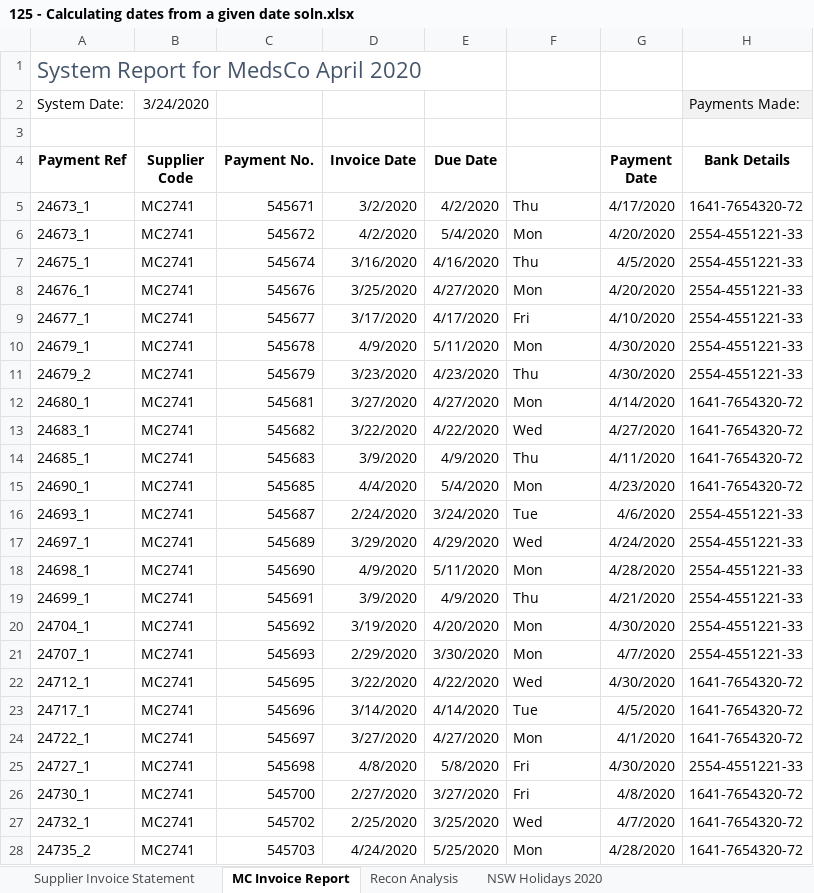
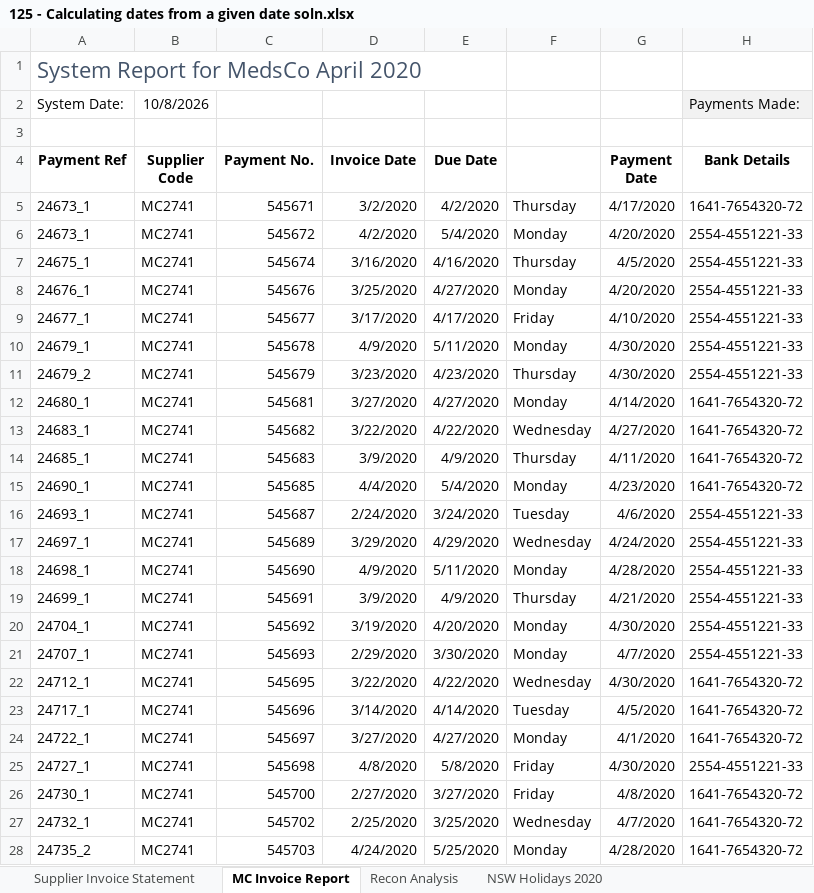
Before and after one commit to Em1Torres/Em1Repo, an Excel workbook: chamba/Excel_Practice/125 - Calculating dates from a given date soln.xlsx, sheet MC Invoice Report, drawn as a sheet; only a part is shown; values as stored, in another font and other column widths than the file's, no borders; conditional formats not drawn; the diff covers the shown part only; the diff names each change by its address in the sheet, - before the commit and + after, or states it on an @@ line.

```diff
--- a/chamba/Excel_Practice/125 - Calculating dates from a given date soln.xlsx (sheet MC Invoice Report)
+++ b/chamba/Excel_Practice/125 - Calculating dates from a given date soln.xlsx (sheet MC Invoice Report)
-B2 (Supplier Code): 3/24/2020
+B2 (Supplier Code): 10/8/2026
-F5: Thu
+F5: Thursday
-F6: Mon
+F6: Monday
-F7: Thu
+F7: Thursday
-F8: Mon
+F8: Monday
-F9: Fri
+F9: Friday
-F10: Mon
+F10: Monday
-F11: Thu
+F11: Thursday
-F12: Mon
+F12: Monday
-F13: Wed
+F13: Wednesday
-F14: Thu
+F14: Thursday
-F15: Mon
+F15: Monday
-F16: Tue
+F16: Tuesday
-F17: Wed
+F17: Wednesday
-F18: Mon
+F18: Monday
-F19: Thu
+F19: Thursday
-F20:F21: Mon
+F20:F21: Monday
-F22: Wed
+F22: Wednesday
-F23: Tue
+F23: Tuesday
-F24: Mon
+F24: Monday
-F25:F26: Fri
+F25:F26: Friday
-F27: Wed
+F27: Wednesday
-F28: Mon
+F28: Monday
```
Also changed, not shown: 60 edited cells elsewhere in this sheet, chamba/Excel_Practice/121 - Converting data.xlsx, chamba/Excel_Practice/124 - Calculations with dates.xlsx, 20 other files.
